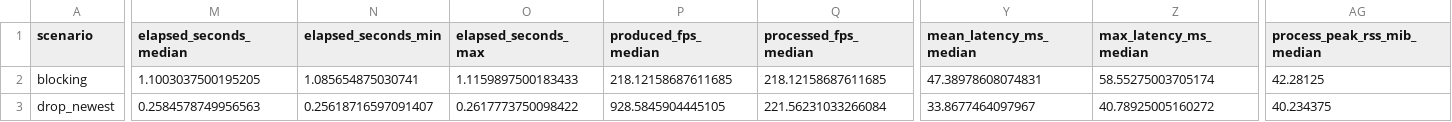
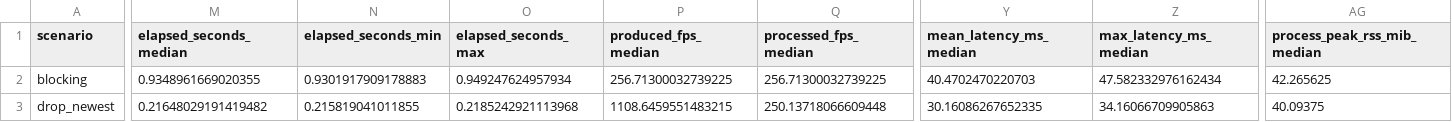
Before and after one commit to NoNamedeo/SEF, a CSV file: benchmarks/results/latency_policy/summary.csv, drawn as a sheet; only a part is shown, gaps mark what is left out; the diff covers the shown part only; the diff names each change by its address in the sheet, - before the commit and + after, or states it on an @@ line.

```diff
--- a/benchmarks/results/latency_policy/summary.csv
+++ b/benchmarks/results/latency_policy/summary.csv
-M2 (elapsed_seconds_median): 1.1003037500195205
+M2 (elapsed_seconds_median): 0.9348961669020355
-N2 (elapsed_seconds_min): 1.085654875030741
+N2 (elapsed_seconds_min): 0.9301917909178883
-O2 (elapsed_seconds_max): 1.1159897500183433
+O2 (elapsed_seconds_max): 0.949247624957934
-P2 (produced_fps_median): 218.12158687611685
+P2 (produced_fps_median): 256.71300032739225
-Q2 (processed_fps_median): 218.12158687611685
+Q2 (processed_fps_median): 256.71300032739225
-Y2 (mean_latency_ms_median): 47.38978608074831
+Y2 (mean_latency_ms_median): 40.4702470220703
-Z2 (max_latency_ms_median): 58.55275003705174
+Z2 (max_latency_ms_median): 47.582332976162434
-AG2 (process_peak_rss_mib_median): 42.28125
+AG2 (process_peak_rss_mib_median): 42.265625
-M3 (elapsed_seconds_median): 0.2584578749956563
+M3 (elapsed_seconds_median): 0.21648029191419482
-N3 (elapsed_seconds_min): 0.25618716597091407
+N3 (elapsed_seconds_min): 0.215819041011855
-O3 (elapsed_seconds_max): 0.2617773750098422
+O3 (elapsed_seconds_max): 0.2185242921113968
-P3 (produced_fps_median): 928.5845904445105
+P3 (produced_fps_median): 1108.6459551483215
-Q3 (processed_fps_median): 221.56231033266084
+Q3 (processed_fps_median): 250.13718066609448
-Y3 (mean_latency_ms_median): 33.8677464097967
+Y3 (mean_latency_ms_median): 30.16086267652335
-Z3 (max_latency_ms_median): 40.78925005160272
+Z3 (max_latency_ms_median): 34.16066709905863
-AG3 (process_peak_rss_mib_median): 40.234375
+AG3 (process_peak_rss_mib_median): 40.09375
```
Also changed, not shown: 43 edited cells elsewhere in this file, benchmarks/results/batch_stream_mix/runs.csv, benchmarks/results/batch_stream_mix/summary.csv, 25 other files.
